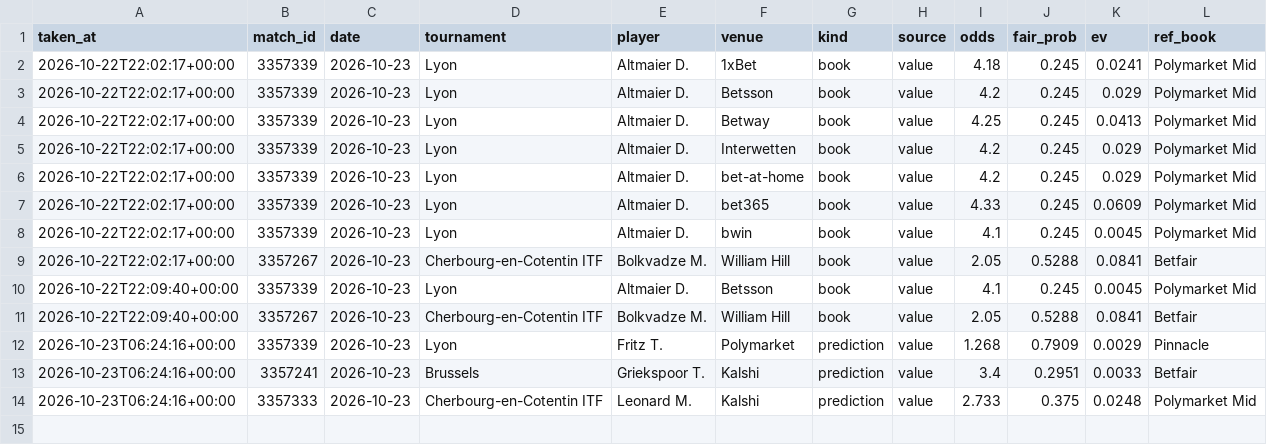
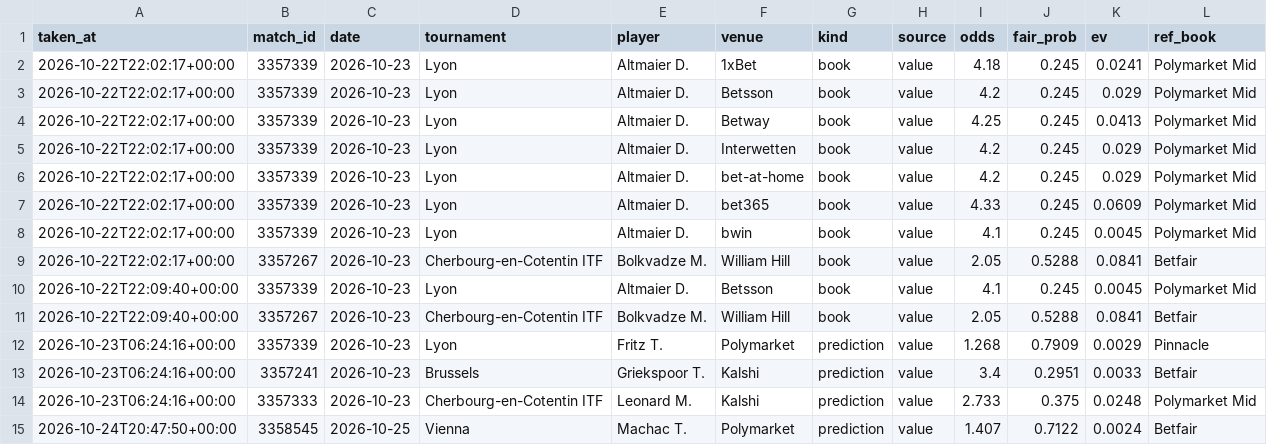
Before and after one commit to karlewaczko/TennisSharpBot, a CSV file: data/processed/picks_log.csv, drawn as a sheet; the diff names each change by its address in the sheet, - before the commit and + after, or states it on an @@ line.

```diff
--- a/data/processed/picks_log.csv
+++ b/data/processed/picks_log.csv
+row 15: 2026-10-24T20:47:50+00:00 | 3358545 | 2026-10-25 | Vienna | Machac T. | Polymarket | prediction | value | 1.407 | 0.7122 | 0.0024 | Betfair
```
Also changed, not shown: data/processed/forecasts_log.csv, data/processed/tennisexplorer_upcoming.csv, 5 other files.
